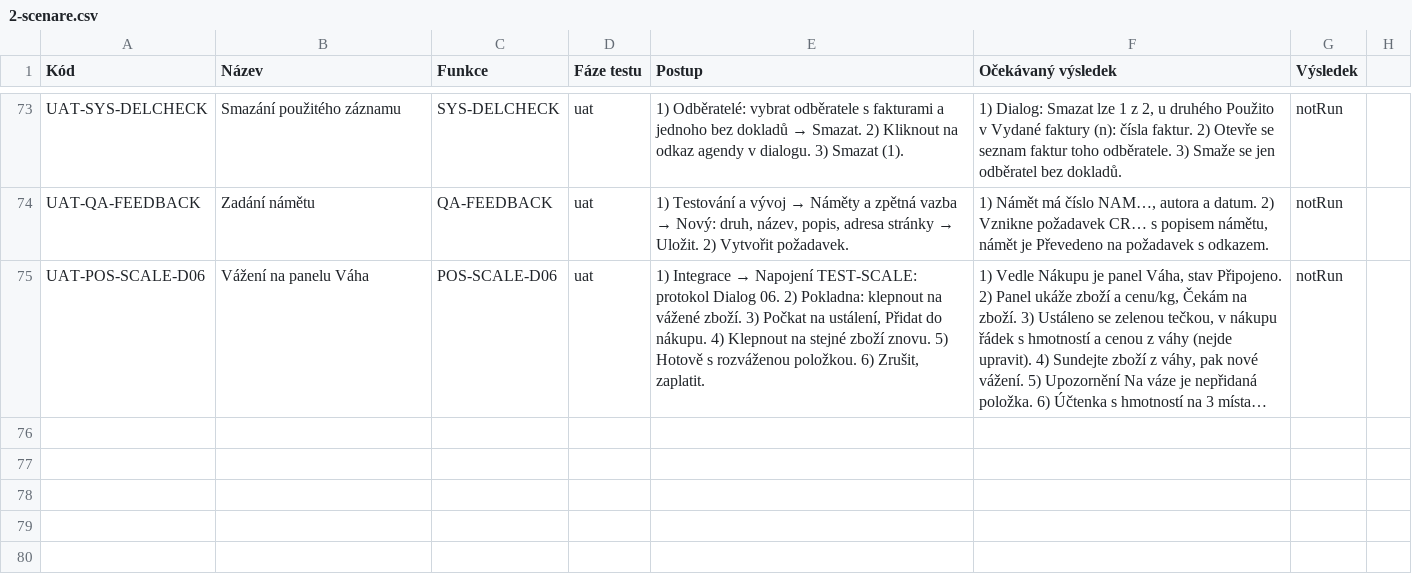
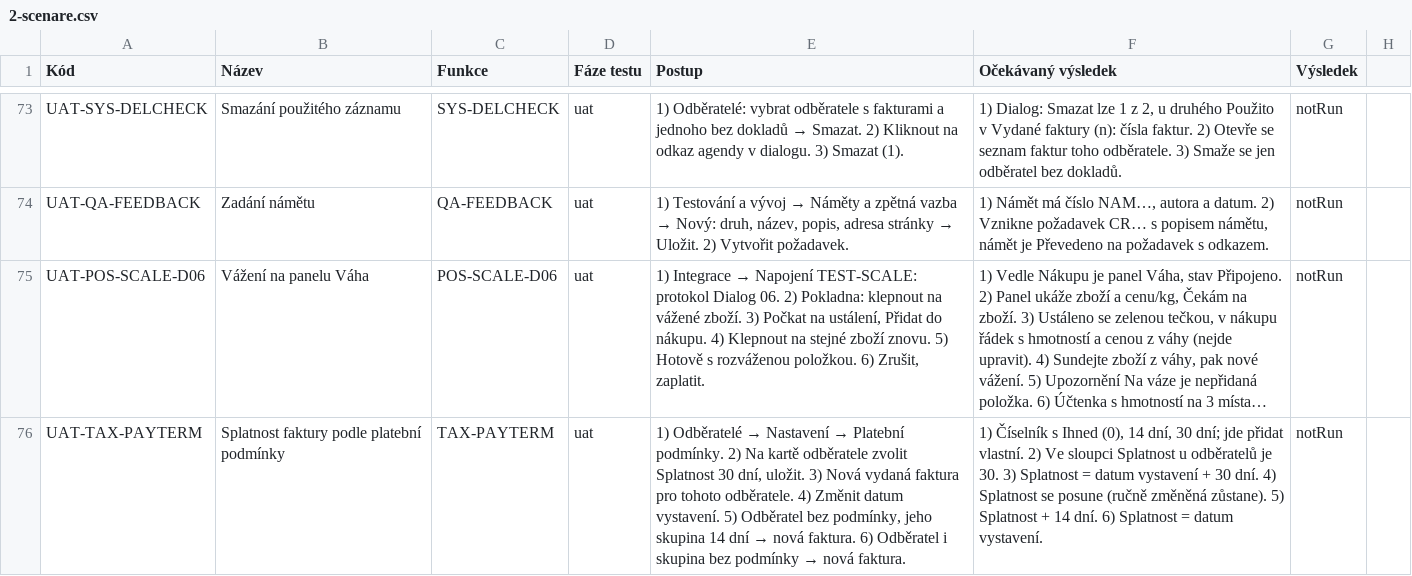
Before and after one commit to bregovic/shanon, a CSV file: docs/qa/2-scenare.csv, drawn as a sheet; only a part is shown, gaps mark what is left out; long unchanged cells end in …; the diff names each change by its address in the sheet, - before the commit and + after, or states it on an @@ line.

Commit message:
feat(tax): platební podmínky (splatnost) — číselník 0/14/30 dní na odběrateli, dodavateli a skupině; faktura a záloha dopočítá splatnost (partner → skupina → 0), migrace převede dosavadní dny [CR-103]

```diff
--- a/docs/qa/2-scenare.csv
+++ b/docs/qa/2-scenare.csv
+row 76: UAT-TAX-PAYTERM | Splatnost faktury podle platební podmínky | TAX-PAYTERM | uat | 1) Odběratelé → Nastavení → Platební podmínky. 2) Na kartě odběratele zvolit Splatnost 30 dní, uložit. 3) Nová vydaná faktura pro tohoto odběratele. 4) Změnit datum vystavení. 5) Odběratel bez podmínky, jeho skupina 14 dní → nová faktura. 6) Odběratel i skupina bez podmínky → nová faktura. | 1) Číselník s Ihned (0), 14 dní, 30 dní; jde přidat vlastní. 2) Ve sloupci Splatnost u odběratelů je 30. 3) Splatnost = datum vystavení + 30 dní. 4) Splatnost se posune (ručně změněná zůstane). 5) Splatnost + 14 dní. 6) Splatnost = datum vystavení. | notRun
```
Also changed, not shown: docs/qa/1-funkce.csv, docs/qa/3-pozadavky.csv, 12 other files.
